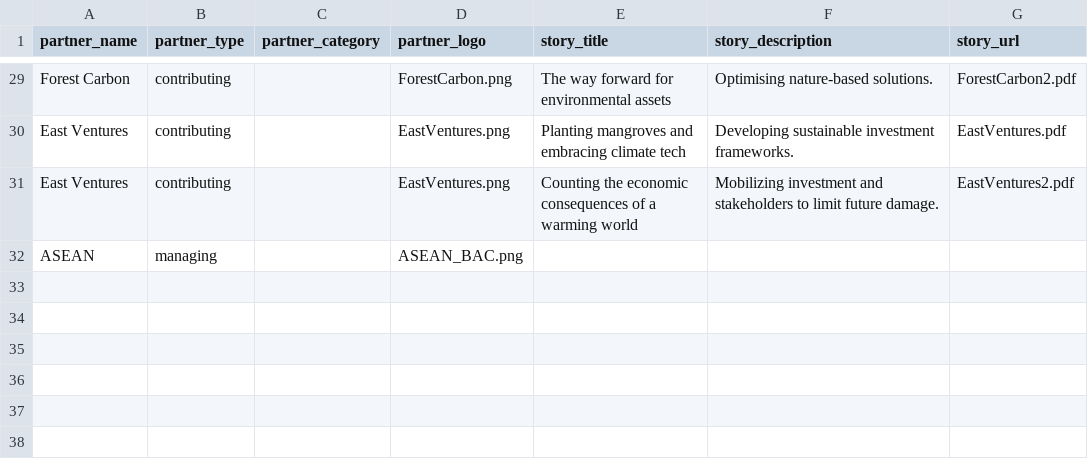
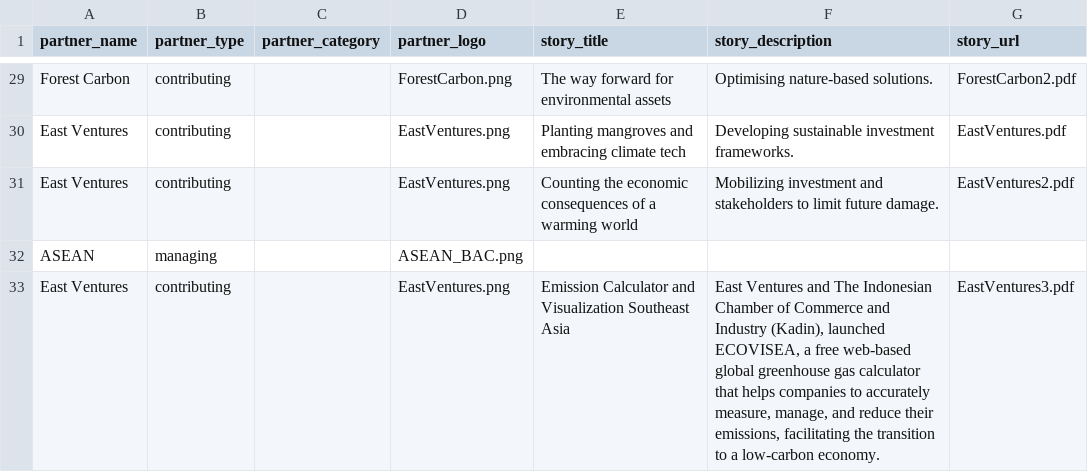
Before and after one commit to carbon-knowledge-hub/carbon-knowledge-hub, a CSV file: data/partners.csv, drawn as a sheet; only a part is shown, gaps mark what is left out; the diff names each change by its address in the sheet, - before the commit and + after, or states it on an @@ line.

Commit message:
Update partners.csv

```diff
--- a/data/partners.csv
+++ b/data/partners.csv
+row 33: East Ventures | contributing |  | EastVentures.png | Emission Calculator and Visualization Southeast Asia | East Ventures and The Indonesian Chamber of Commerce and Industry (Kadin), launched ECOVISEA, a free web-based global greenhouse gas calculator that helps companies to accurately measure, manage, and reduce their emissions, facilitating the transition to a low-carbon economy. | EastVentures3.pdf
```
